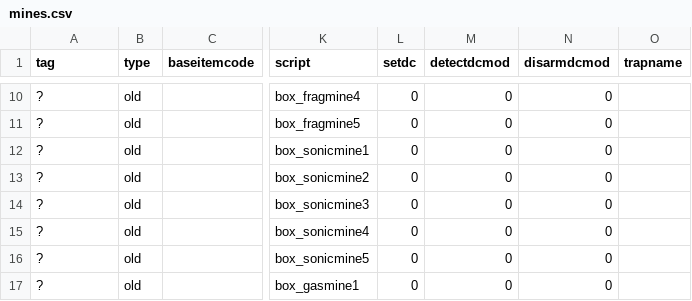
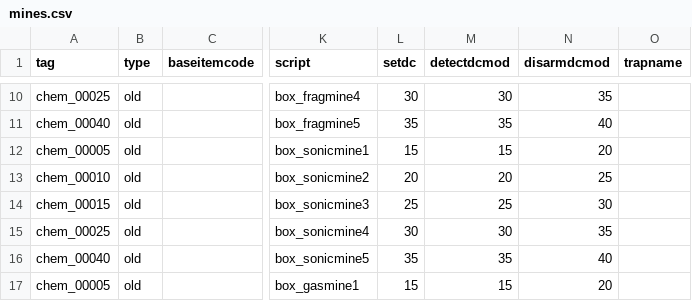
Before and after one commit to Box65535/Box-KOTOR-Mods, a CSV file: BoxTSLMod/Generators/Data/mines.csv, drawn as a sheet; only a part is shown, gaps mark what is left out; the diff covers the shown part only; the diff names each change by its address in the sheet, - before the commit and + after, or states it on an @@ line.

```diff
--- a/BoxTSLMod/Generators/Data/mines.csv
+++ b/BoxTSLMod/Generators/Data/mines.csv
-A10 (tag): ?
+A10 (tag): chem_00025
-L10 (setdc): 0
+L10 (setdc): 30
-M10 (detectdcmod): 0
+M10 (detectdcmod): 30
-N10 (disarmdcmod): 0
+N10 (disarmdcmod): 35
-A11 (tag): ?
+A11 (tag): chem_00040
-L11 (setdc): 0
+L11 (setdc): 35
-M11 (detectdcmod): 0
+M11 (detectdcmod): 35
-N11 (disarmdcmod): 0
+N11 (disarmdcmod): 40
-A12 (tag): ?
+A12 (tag): chem_00005
-L12 (setdc): 0
+L12 (setdc): 15
-M12 (detectdcmod): 0
+M12 (detectdcmod): 15
-N12 (disarmdcmod): 0
+N12 (disarmdcmod): 20
-A13 (tag): ?
+A13 (tag): chem_00010
-L13 (setdc): 0
+L13 (setdc): 20
-M13 (detectdcmod): 0
+M13 (detectdcmod): 20
-N13 (disarmdcmod): 0
+N13 (disarmdcmod): 25
-A14 (tag): ?
+A14 (tag): chem_00015
-L14 (setdc): 0
+L14 (setdc): 25
-M14 (detectdcmod): 0
+M14 (detectdcmod): 25
-N14 (disarmdcmod): 0
+N14 (disarmdcmod): 30
-A15 (tag): ?
+A15 (tag): chem_00025
-L15 (setdc): 0
+L15 (setdc): 30
-M15 (detectdcmod): 0
+M15 (detectdcmod): 30
-N15 (disarmdcmod): 0
+N15 (disarmdcmod): 35
-A16 (tag): ?
+A16 (tag): chem_00040
-L16 (setdc): 0
+L16 (setdc): 35
-M16 (detectdcmod): 0
+M16 (detectdcmod): 35
-N16 (disarmdcmod): 0
+N16 (disarmdcmod): 40
-A17 (tag): ?
+A17 (tag): chem_00005
-L17 (setdc): 0
+L17 (setdc): 15
-M17 (detectdcmod): 0
+M17 (detectdcmod): 15
-N17 (disarmdcmod): 0
+N17 (disarmdcmod): 20
```
Also changed, not shown: 1 added row and 68 edited cells elsewhere in this file, BoxTSLMod/Generators/Data/baseitems.csv.
